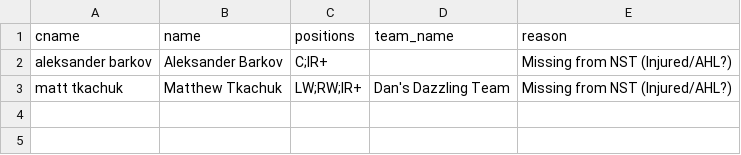
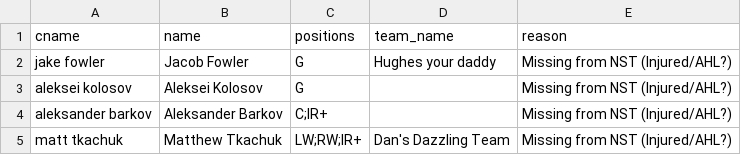
Before and after one commit to dsoluk/NSTstats, a CSV file: data/unmatched_in_merged.csv, drawn as a sheet; the diff names each change by its address in the sheet, - before the commit and + after, or states it on an @@ line.

```diff
--- a/data/unmatched_in_merged.csv
+++ b/data/unmatched_in_merged.csv
+row 2: jake fowler | Jacob Fowler | G | Hughes your daddy | Missing from NST (Injured/AHL?)
+row 3: aleksei kolosov | Aleksei Kolosov | G |  | Missing from NST (Injured/AHL?)
```
Also changed, not shown: data/all_rosters.csv, data/merged_skaters.csv, 13 other files.
